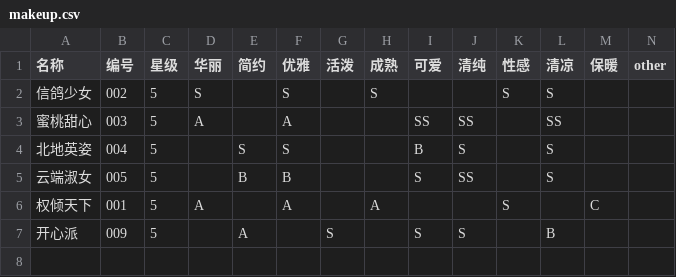
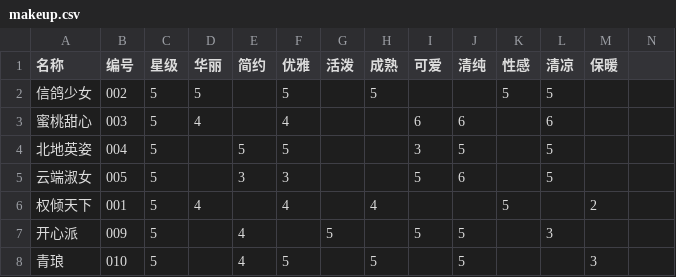
Before and after one commit to sebi-p-ro/nikkiup2u3, a CSV file: raw/makeup.csv, drawn as a sheet.

```diff
--- a/raw/makeup.csv
+++ b/raw/makeup.csv
@@ -1,7 +1,8 @@
-名称,编号,星级,华丽,简约,优雅,活泼,成熟,可爱,清纯,性感,清凉,保暖,other
-信鸽少女,002,5,S,,S,,S,,,S,S,,
-蜜桃甜心,003,5,A,,A,,,SS,SS,,SS,,
-北地英姿,004,5,,S,S,,,B,S,,S,,
-云端淑女,005,5,,B,B,,,S,SS,,S,,
-权倾天下,001,5,A,,A,,A,,,S,,C,
-开心派,009,5,,A,,S,,S,S,,B,,
+名称,编号,星级,华丽,简约,优雅,活泼,成熟,可爱,清纯,性感,清凉,保暖
+信鸽少女,002,5,5,,5,,5,,,5,5,
+蜜桃甜心,003,5,4,,4,,,6,6,,6,
+北地英姿,004,5,,5,5,,,3,5,,5,
+云端淑女,005,5,,3,3,,,5,6,,5,
+权倾天下,001,5,4,,4,,4,,,5,,2
+开心派,009,5,,4,,5,,5,5,,3,
+青琅,010,5,,4,5,,5,,5,,,3
```
Also changed, not shown: raw/bottoms.csv, raw/coat.csv, 9 other files.
